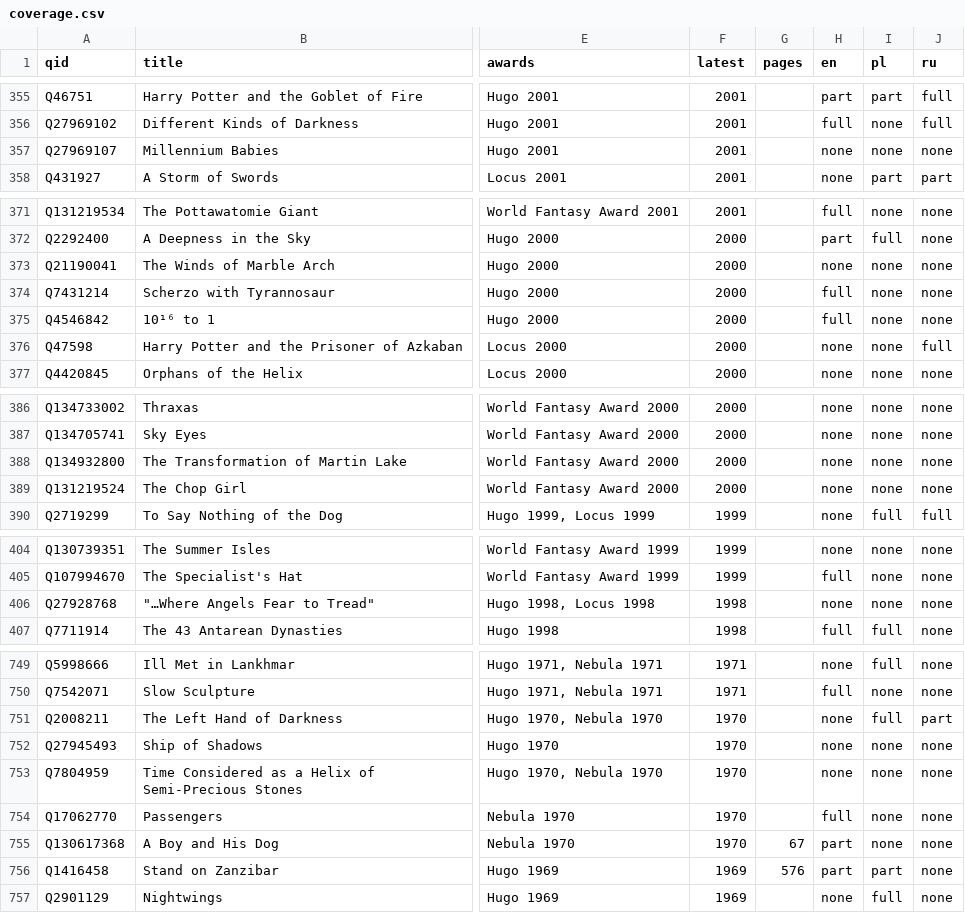
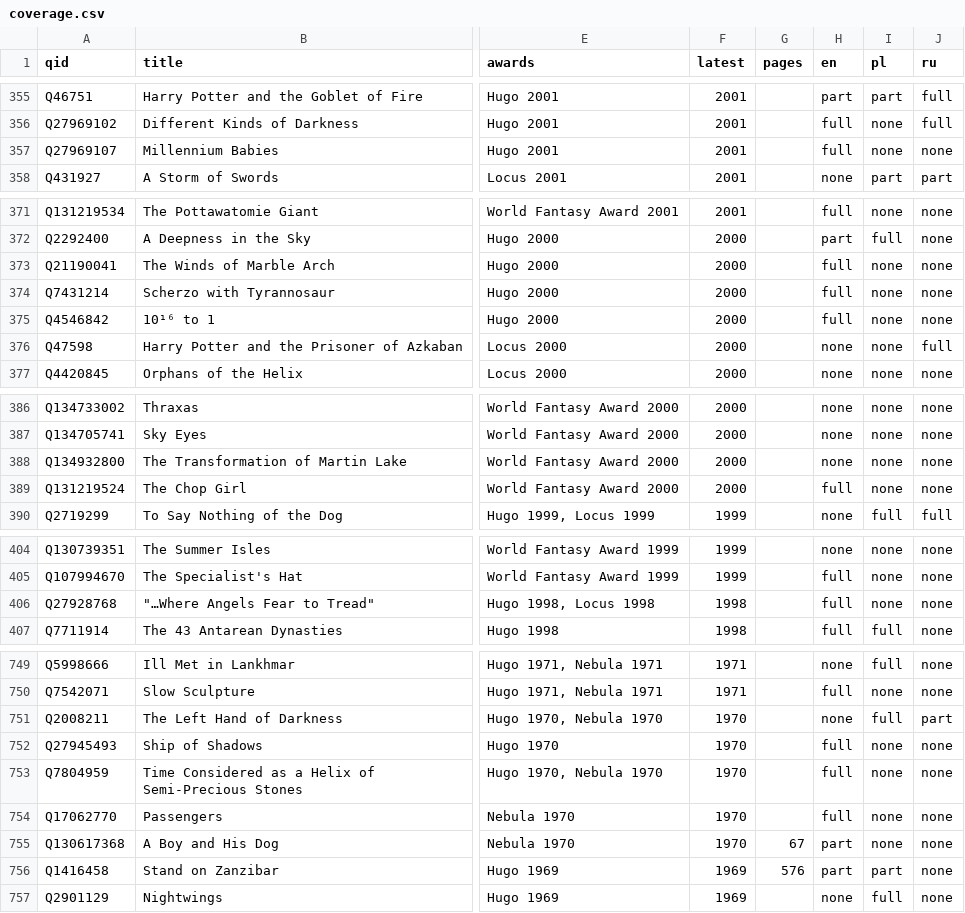
Before and after one commit to foteev/unoebasta, a CSV file: data/coverage.csv, drawn as a sheet; only a part is shown, gaps mark what is left out; the diff covers the shown part only; the diff names each change by its address in the sheet, - before the commit and + after, or states it on an @@ line.

```diff
--- a/data/coverage.csv
+++ b/data/coverage.csv
-H357 (en): none
+H357 (en): full
-H373 (en): none
+H373 (en): full
-H389 (en): none
+H389 (en): full
-H406 (en): none
+H406 (en): full
-H752:H753 (en): none
+H752:H753 (en): full
```
Also changed, not shown: 20 edited cells elsewhere in this file, 12 other files.
